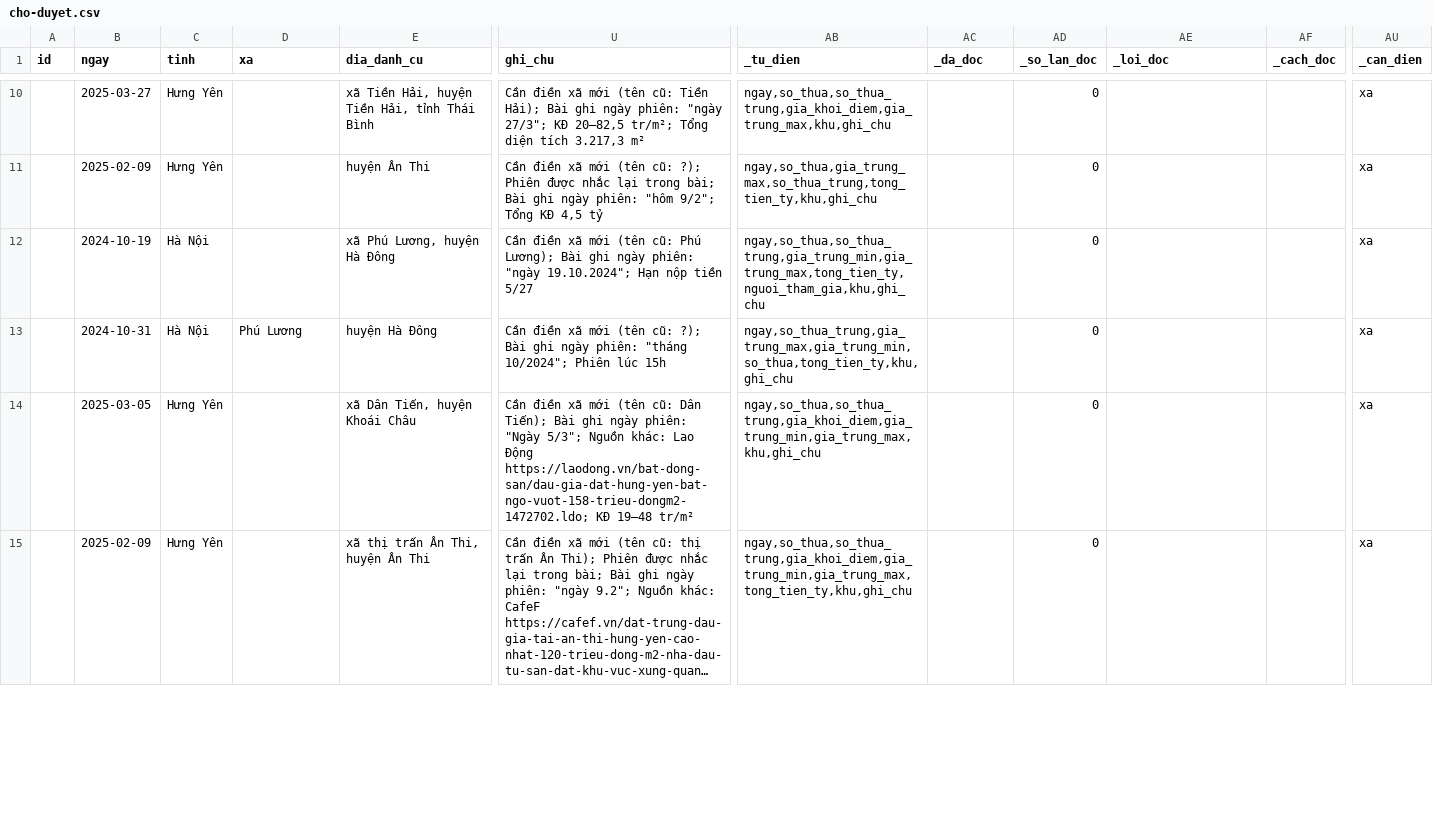
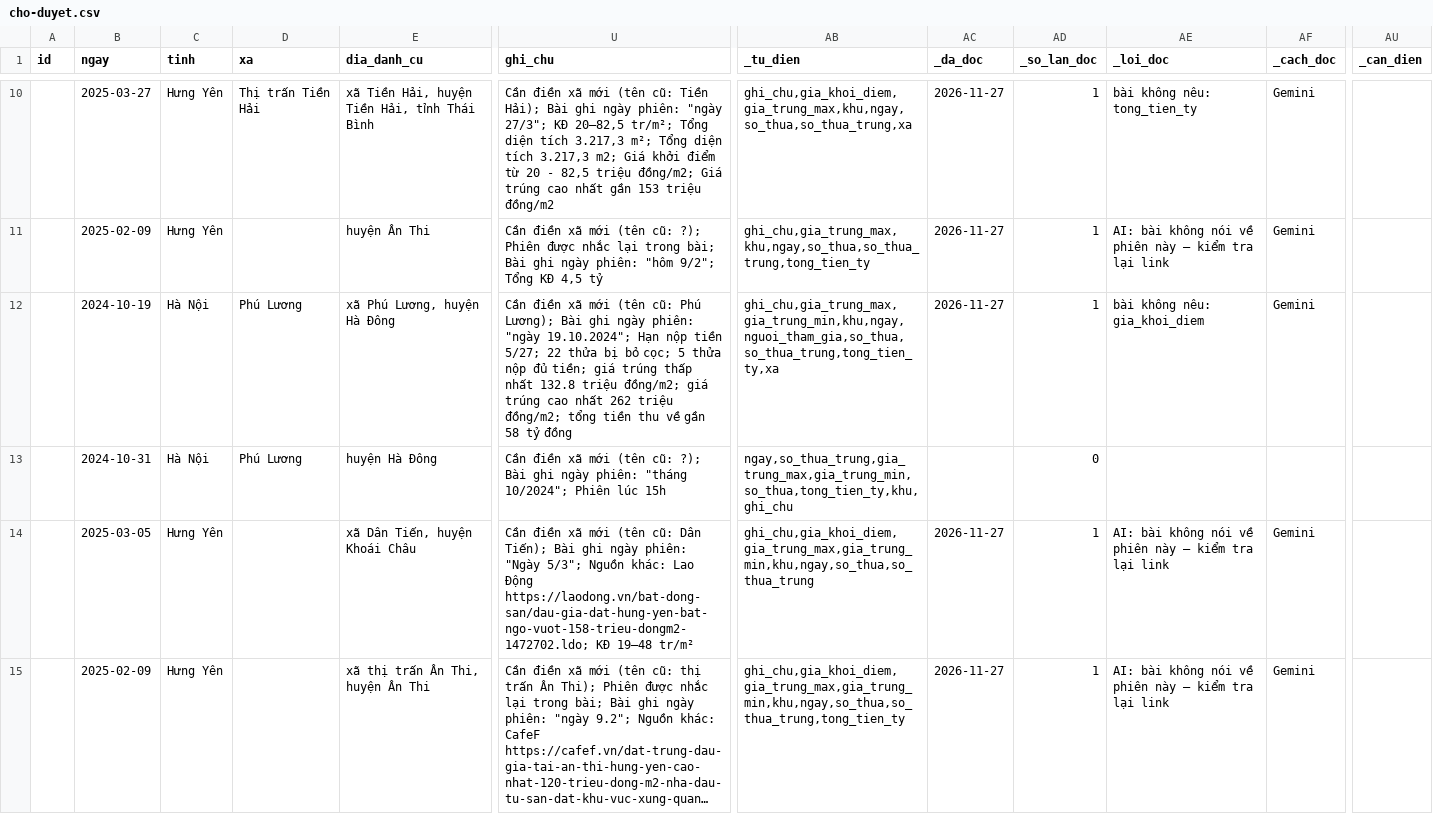
Before and after one commit to pnhimai98-creator/ban-do-dau-gia, a CSV file: cho-duyet.csv, drawn as a sheet; only a part is shown, gaps mark what is left out; long unchanged cells end in …; the diff covers the shown part only; the diff names each change by its address in the sheet, - before the commit and + after, or states it on an @@ line.

```diff
--- a/cho-duyet.csv
+++ b/cho-duyet.csv
-D10 (xa): (empty)
+D10 (xa): Thị trấn Tiền Hải
-U10 (ghi_chu): …tích 3.217,3 m²
+U10 (ghi_chu): …tích 3.217,3 m²; Tổng diện tích 3.217,3 m2; Giá khởi điểm từ 20 - 82,5 triệu đồng/m2; Giá trúng cao nhất gần 153 triệu đồng/m2
-AB10 (_tu_dien): ngay,so_thua,so_thua_trung,gia_khoi_diem,gia_trung_max,khu,ghi_chu
+AB10 (_tu_dien): ghi_chu,gia_khoi_diem,gia_trung_max,khu,ngay,so_thua,so_thua_trung,xa
-AC10:AC12 (_da_doc): (empty)
+AC10:AC12 (_da_doc): 2026-11-27
-AD10:AD12 (_so_lan_doc): 0
+AD10:AD12 (_so_lan_doc): 1
-AE10 (_loi_doc): (empty)
+AE10 (_loi_doc): bài không nêu: tong_tien_ty
-AF10:AF12 (_cach_doc): (empty)
+AF10:AF12 (_cach_doc): Gemini
-AU10:AU15 (_can_dien): xa
+AU10:AU15 (_can_dien): (empty)
-AB11 (_tu_dien): ngay,so_thua,gia_trung_max,so_thua_trung,tong_tien_ty,khu,ghi_chu
+AB11 (_tu_dien): ghi_chu,gia_trung_max,khu,ngay,so_thua,so_thua_trung,tong_tien_ty
-AE11 (_loi_doc): (empty)
+AE11 (_loi_doc): AI: bài không nói về phiên này – kiểm tra lại link
-D12 (xa): (empty)
+D12 (xa): Phú Lương
-U12 (ghi_chu): …nộp tiền 5/27
+U12 (ghi_chu): …nộp tiền 5/27; 22 thửa bị bỏ cọc; 5 thửa nộp đủ tiền; giá trúng thấp nhất 132.8 triệu đồng/m2; giá trúng cao nhất 262 triệu đồng/m2; tổng tiền thu về gần 58 tỷ đồng
-AB12 (_tu_dien): ngay,so_thua,so_thua_trung,gia_trung_min,gia_trung_max,tong_tien_ty,nguoi_tham_gia,khu,ghi_chu
+AB12 (_tu_dien): ghi_chu,gia_trung_max,gia_trung_min,khu,ngay,nguoi_tham_gia,so_thua,so_thua_trung,tong_tien_ty,xa
-AE12 (_loi_doc): (empty)
+AE12 (_loi_doc): bài không nêu: gia_khoi_diem
-AB14 (_tu_dien): ngay,so_thua,so_thua_trung,gia_khoi_diem,gia_trung_min,gia_trung_max,khu,ghi_chu
+AB14 (_tu_dien): ghi_chu,gia_khoi_diem,gia_trung_max,gia_trung_min,khu,ngay,so_thua,so_thua_trung
-AC14:AC15 (_da_doc): (empty)
+AC14:AC15 (_da_doc): 2026-11-27
-AD14:AD15 (_so_lan_doc): 0
+AD14:AD15 (_so_lan_doc): 1
-AE14:AE15 (_loi_doc): (empty)
+AE14:AE15 (_loi_doc): AI: bài không nói về phiên này – kiểm tra lại link
-AF14:AF15 (_cach_doc): (empty)
+AF14:AF15 (_cach_doc): Gemini
-AB15 (_tu_dien): ngay,so_thua,so_thua_trung,gia_khoi_diem,gia_trung_min,gia_trung_max,tong_tien_ty,khu,ghi_chu
+AB15 (_tu_dien): ghi_chu,gia_khoi_diem,gia_trung_max,gia_trung_min,khu,ngay,so_thua,so_thua_trung,tong_tien_ty
```
Also changed, not shown: 85 edited cells elsewhere in this file.
